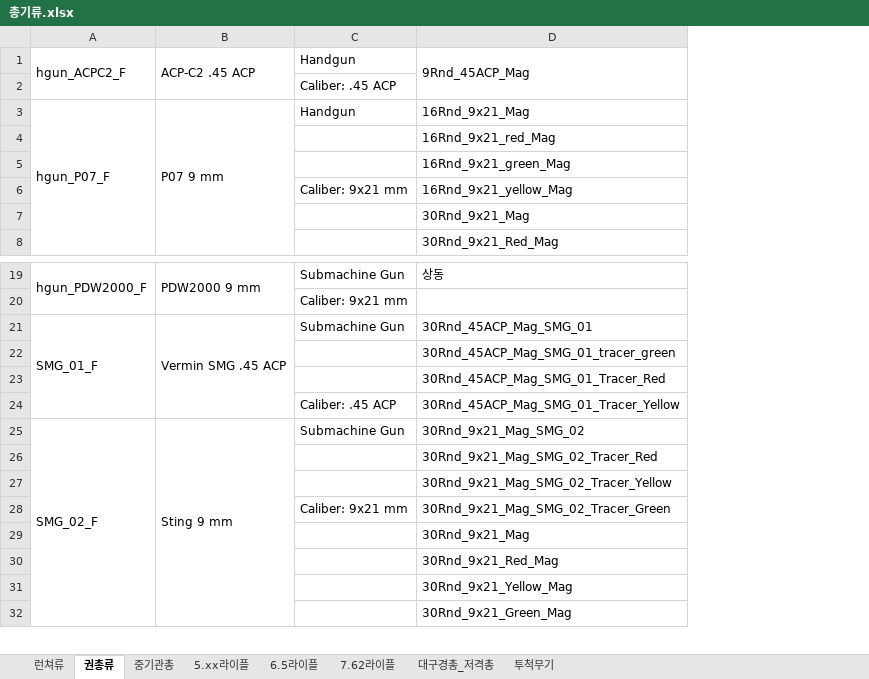
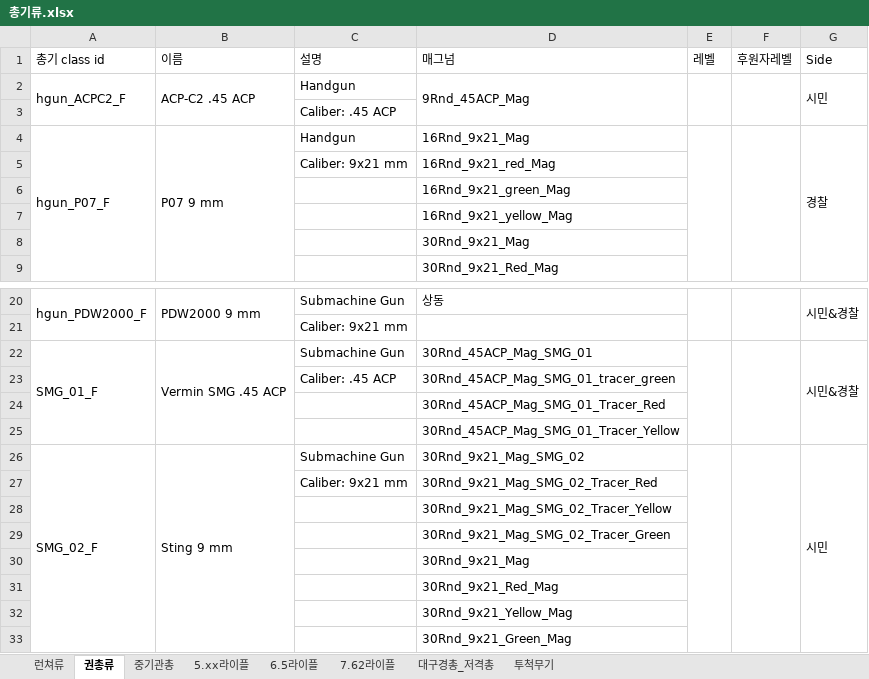
Before and after one commit to HyunsukBaek/Framework, an Excel workbook: meterial/총기류.xlsx, sheet 권총류, drawn as a sheet; only a part is shown, gaps mark what is left out; values as stored, in another font and other column widths than the file's, no cell formats; addresses are those after the commit; the diff names each change by its address in the sheet, - before the commit and + after, or states it on an @@ line.

```diff
--- a/meterial/총기류.xlsx (sheet 권총류)
+++ b/meterial/총기류.xlsx (sheet 권총류)
+column E, empty
+column F, empty
+column G, rows 2-4: 시민 |  | 경찰; rows 20-26: 시민&경찰 |  | 시민&경찰 |  |  |  | 시민
+row 1: 총기 class id | 이름 | 설명 | 매그넘 | 레벨 | 후원자레벨 | Side
-C5: (empty)
+C5: Caliber: 9x21 mm
-C7: Caliber: 9x21 mm
+C7: (empty)
-C23: (empty)
+C23: Caliber: .45 ACP
-C25: Caliber: .45 ACP
+C25: (empty)
-C27: (empty)
+C27: Caliber: 9x21 mm
-C29: Caliber: 9x21 mm
+C29: (empty)
```
Also changed, not shown: sheet 5.xx라이플, sheet 런쳐류, sheet 7.62라이플, sheet 대구경총_저격총, sheet 6.5라이플, sheet 중기관총, cell formats.
